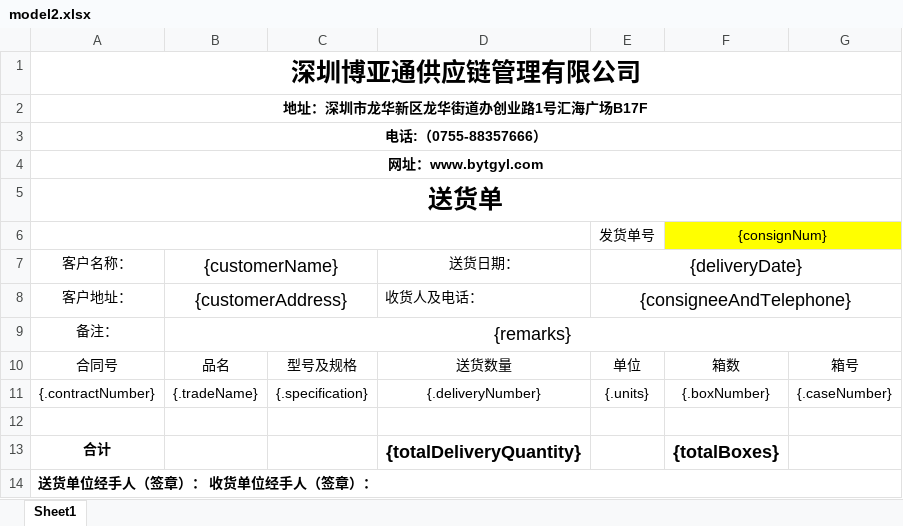
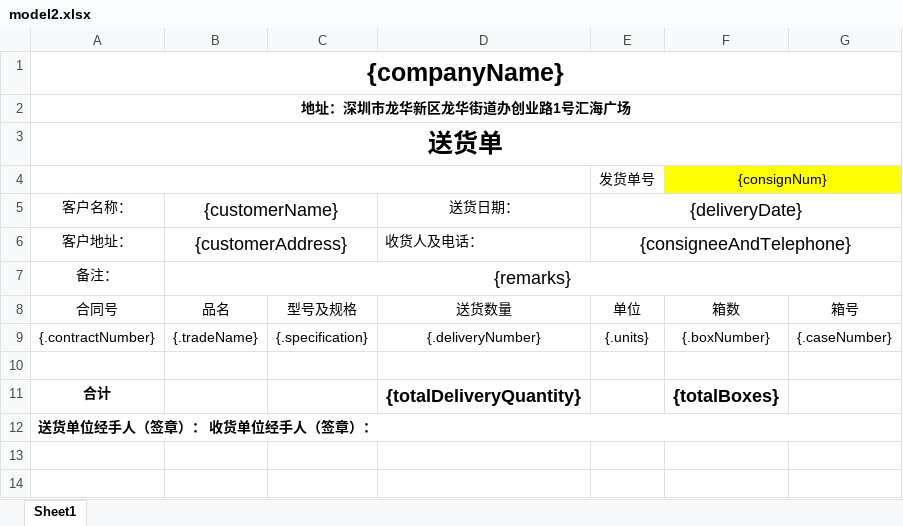
Before and after one commit to Sunine-hr/jayud-lenovo, an Excel workbook: jayud-tools/src/main/resources/template_data/model2.xlsx, sheet Sheet1, drawn as a sheet; values as stored, in another font and other column widths than the file's, no borders; charts and pictures not drawn; the diff names each change by its address in the sheet, - before the commit and + after, or states it on an @@ line.

Commit message:
tools,WMS工具，easyexcel导出(1鸿隆汇 2博亚通)

```diff
--- a/jayud-tools/src/main/resources/template_data/model2.xlsx (sheet Sheet1)
+++ b/jayud-tools/src/main/resources/template_data/model2.xlsx (sheet Sheet1)
-A1 (客户名称：): 深圳博亚通供应链管理有限公司
+A1 (客户名称：): {companyName}
-A2 (客户名称：): 地址：深圳市龙华新区龙华街道办创业路1号汇海广场B17F
+A2 (客户名称：): 地址：深圳市龙华新区龙华街道办创业路1号汇海广场
-row 3: 电话:（0755-88357666）
-row 4: 网址：www.bytgyl.com
```
Also changed, not shown: charts or pictures, 1 other file.
